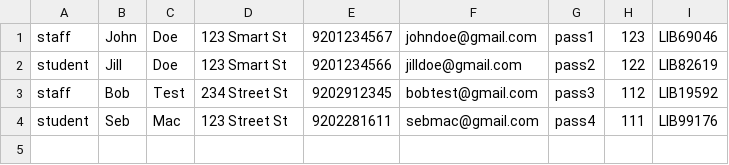
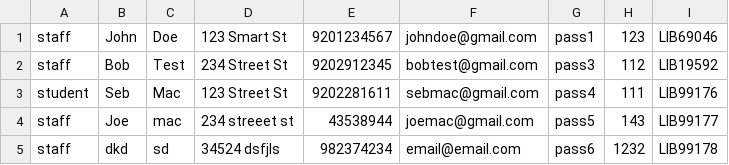
Before and after one commit to sebastianmachkovich/Library_Management_System, a CSV file: users.csv, drawn as a sheet; removed rows and columns are numbered as before the commit, all else as after; the diff names each change by its address in the sheet, - before the commit and + after, or states it on an @@ line.

Commit message:
New Data

```diff
--- a/users.csv
+++ b/users.csv
-row 2: student | Jill | Doe | 123 Smart St | 9201234566 | jilldoe@gmail.com | pass2 | 122 | LIB82619
+row 4: staff | Joe | mac | 234 streeet st | 43538944 | joemac@gmail.com | pass5 | 143 | LIB99177
+row 5: staff | dkd | sd | 34524 dsfjls | 982374234 | email@email.com | pass6 | 1232 | LIB99178
```
Also changed, not shown: 1 other file.
